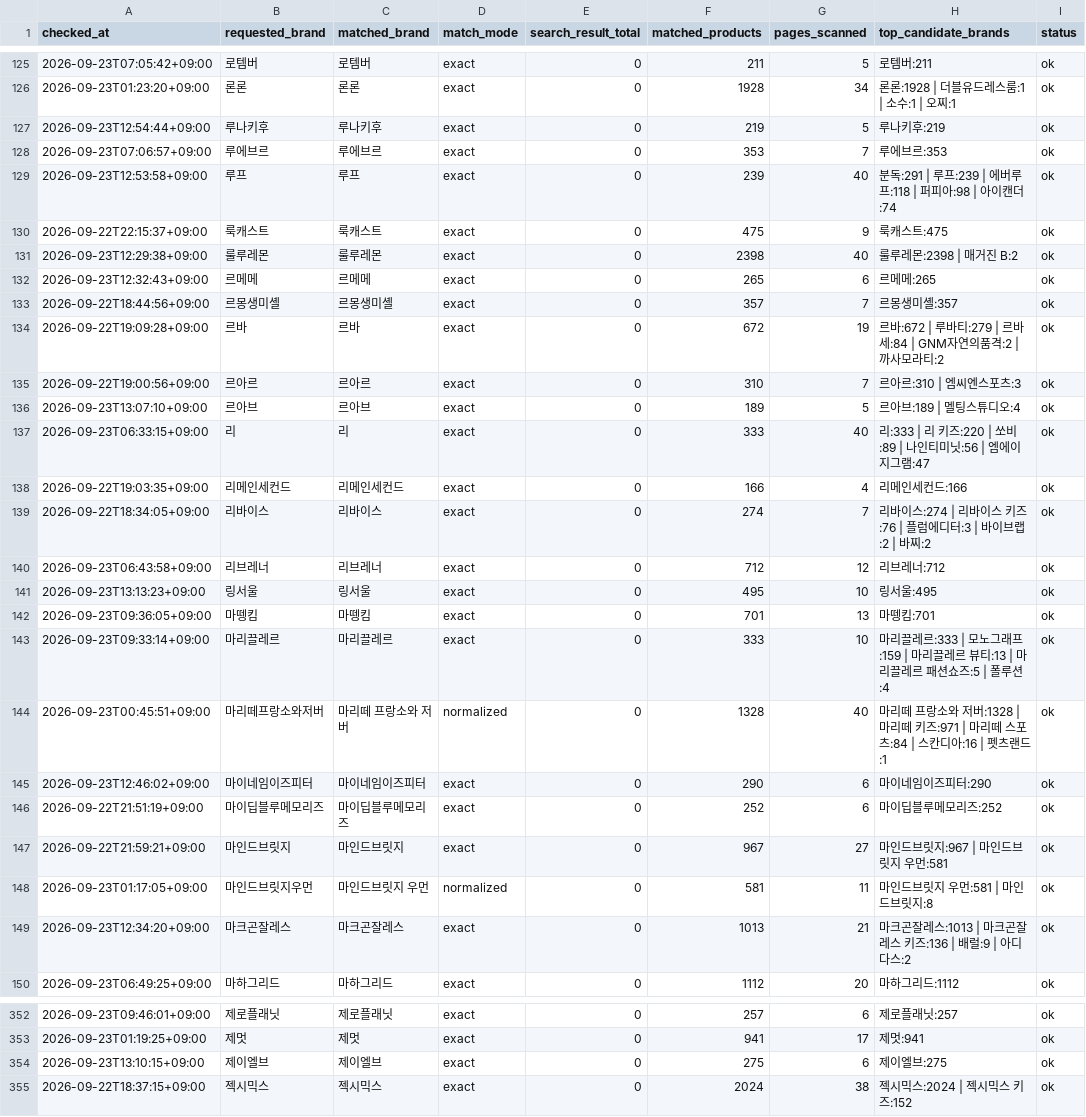
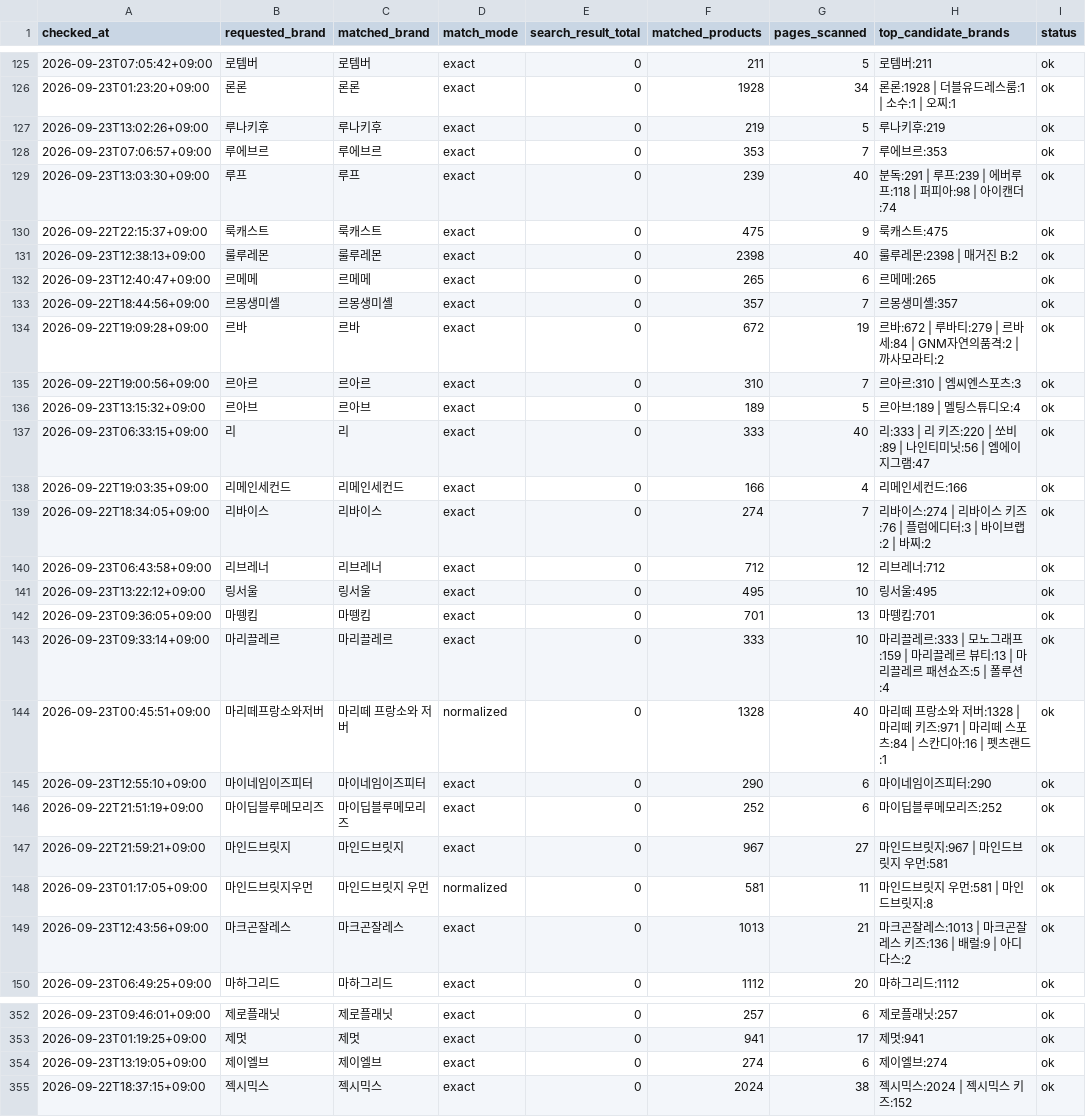
Before and after one commit to kwj-lab/-, a CSV file: musinsa_brand_audit.csv, drawn as a sheet; only a part is shown, gaps mark what is left out; the diff covers the shown part only.

```diff
--- a/musinsa_brand_audit.csv
+++ b/musinsa_brand_audit.csv
@@ -126,8 +126,8 @@
 2026-09-23T01:23:20+09:00,론론,론론,exact,0,1928,34,론론:1928 | 더블유드레스룸:1 | 소수:1 | 오찌:1,ok
-2026-09-23T12:54:44+09:00,루나키후,루나키후,exact,0,219,5,루나키후:219,ok
+2026-09-23T13:02:26+09:00,루나키후,루나키후,exact,0,219,5,루나키후:219,ok
 2026-09-23T07:06:57+09:00,루에브르,루에브르,exact,0,353,7,루에브르:353,ok
-2026-09-23T12:53:58+09:00,루프,루프,exact,0,239,40,분독:291 | 루프:239 | 에버루프:118 | 퍼피아:98 | 아이캔더:74,ok
+2026-09-23T13:03:30+09:00,루프,루프,exact,0,239,40,분독:291 | 루프:239 | 에버루프:118 | 퍼피아:98 | 아이캔더:74,ok
 2026-09-22T22:15:37+09:00,룩캐스트,룩캐스트,exact,0,475,9,룩캐스트:475,ok
-2026-09-23T12:29:38+09:00,룰루레몬,룰루레몬,exact,0,2398,40,룰루레몬:2398 | 매거진 B:2,ok
-2026-09-23T12:32:43+09:00,르메메,르메메,exact,0,265,6,르메메:265,ok
+2026-09-23T12:38:13+09:00,룰루레몬,룰루레몬,exact,0,2398,40,룰루레몬:2398 | 매거진 B:2,ok
+2026-09-23T12:40:47+09:00,르메메,르메메,exact,0,265,6,르메메:265,ok
 2026-09-22T18:44:56+09:00,르몽생미셸,르몽생미셸,exact,0,357,7,르몽생미셸:357,ok
@@ -135,3 +135,3 @@
 2026-09-22T19:00:56+09:00,르아르,르아르,exact,0,310,7,르아르:310 | 엠씨엔스포츠:3,ok
-2026-09-23T13:07:10+09:00,르아브,르아브,exact,0,189,5,르아브:189 | 멜팅스튜디오:4,ok
+2026-09-23T13:15:32+09:00,르아브,르아브,exact,0,189,5,르아브:189 | 멜팅스튜디오:4,ok
 2026-09-23T06:33:15+09:00,리,리,exact,0,333,40,리:333 | 리 키즈:220 | 쏘비:89 | 나인티미닛:56 | 엠에이지그램:47,ok
@@ -140,3 +140,3 @@
 2026-09-23T06:43:58+09:00,리브레너,리브레너,exact,0,712,12,리브레너:712,ok
-2026-09-23T13:13:23+09:00,링서울,링서울,exact,0,495,10,링서울:495,ok
+2026-09-23T13:22:12+09:00,링서울,링서울,exact,0,495,10,링서울:495,ok
 2026-09-23T09:36:05+09:00,마뗑킴,마뗑킴,exact,0,701,13,마뗑킴:701,ok
@@ -144,3 +144,3 @@
 2026-09-23T00:45:51+09:00,마리떼프랑소와저버,마리떼 프랑소와 저버,normalized,0,1328,40,마리떼 프랑소와 저버:1328 | 마리떼 키즈:971 | 마리떼 스포츠:84 | 스칸디아:16 | 펫츠랜드:1,ok
-2026-09-23T12:46:02+09:00,마이네임이즈피터,마이네임이즈피터,exact,0,290,6,마이네임이즈피터:290,ok
+2026-09-23T12:55:10+09:00,마이네임이즈피터,마이네임이즈피터,exact,0,290,6,마이네임이즈피터:290,ok
 2026-09-22T21:51:19+09:00,마이딥블루메모리즈,마이딥블루메모리즈,exact,0,252,6,마이딥블루메모리즈:252,ok
@@ -148,3 +148,3 @@
 2026-09-23T01:17:05+09:00,마인드브릿지우먼,마인드브릿지 우먼,normalized,0,581,11,마인드브릿지 우먼:581 | 마인드브릿지:8,ok
-2026-09-23T12:34:20+09:00,마크곤잘레스,마크곤잘레스,exact,0,1013,21,마크곤잘레스:1013 | 마크곤잘레스 키즈:136 | 배럴:9 | 아디다스:2,ok
+2026-09-23T12:43:56+09:00,마크곤잘레스,마크곤잘레스,exact,0,1013,21,마크곤잘레스:1013 | 마크곤잘레스 키즈:136 | 배럴:9 | 아디다스:2,ok
 2026-09-23T06:49:25+09:00,마하그리드,마하그리드,exact,0,1112,20,마하그리드:1112,ok
@@ -353,3 +353,3 @@
 2026-09-23T01:19:25+09:00,제멋,제멋,exact,0,941,17,제멋:941,ok
-2026-09-23T13:10:15+09:00,제이엘브,제이엘브,exact,0,275,6,제이엘브:275,ok
+2026-09-23T13:19:05+09:00,제이엘브,제이엘브,exact,0,274,6,제이엘브:274,ok
 2026-09-22T18:37:15+09:00,젝시믹스,젝시믹스,exact,0,2024,38,젝시믹스:2024 | 젝시믹스 키즈:152,ok
```
Also changed, not shown: 56 edited cells elsewhere in this file, 1 other file.
